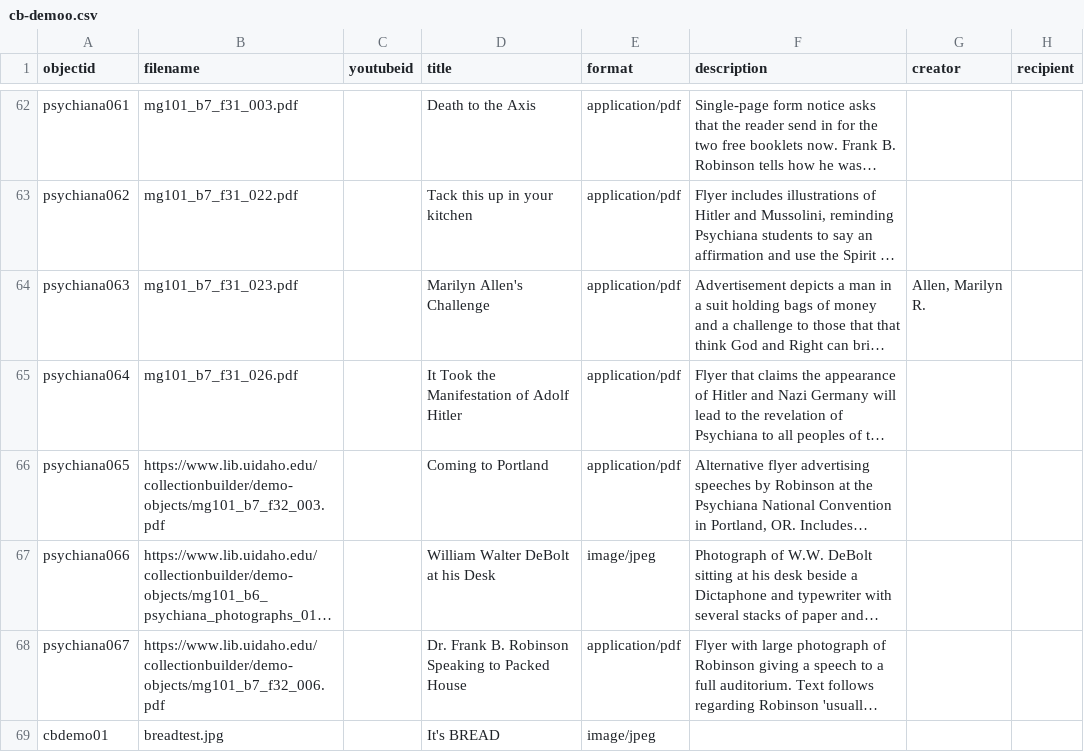
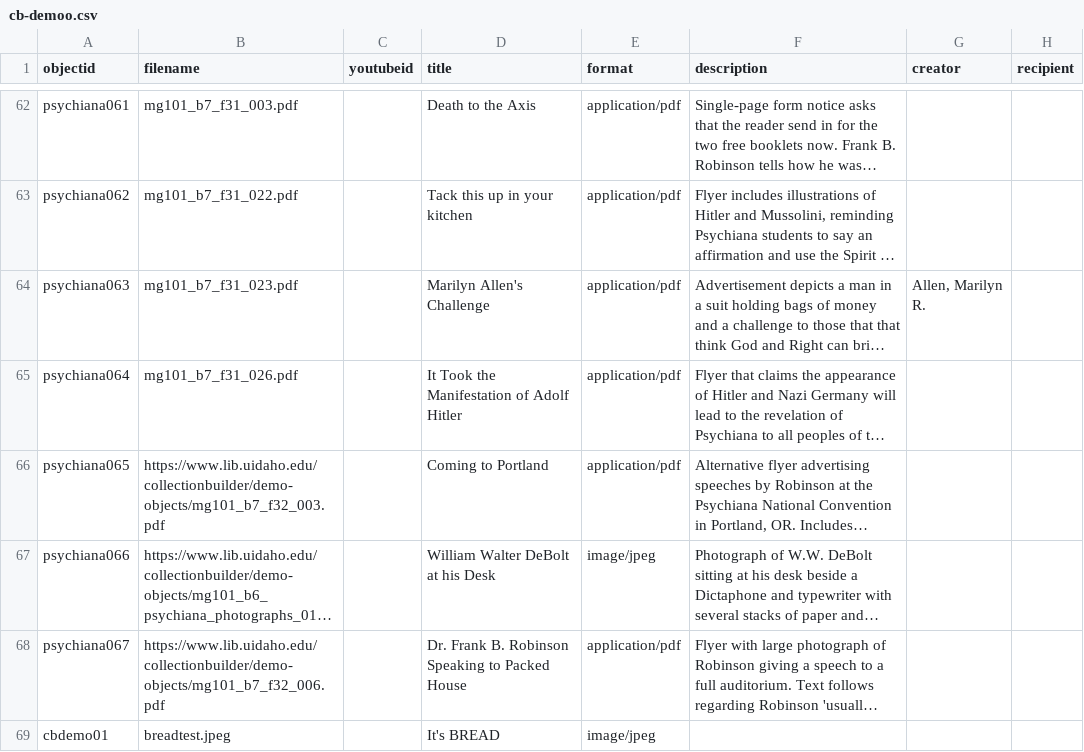
Before and after one commit to icorules/cb-demoo, a CSV file: _data/cb-demoo.csv, drawn as a sheet; only a part is shown, gaps mark what is left out; long unchanged cells end in …; the diff names each change by its address in the sheet, - before the commit and + after, or states it on an @@ line.

Commit message:
Update cb-demoo.csv

```diff
--- a/_data/cb-demoo.csv
+++ b/_data/cb-demoo.csv
-B69 (filename): breadtest.jpg
+B69 (filename): breadtest.jpeg
```
